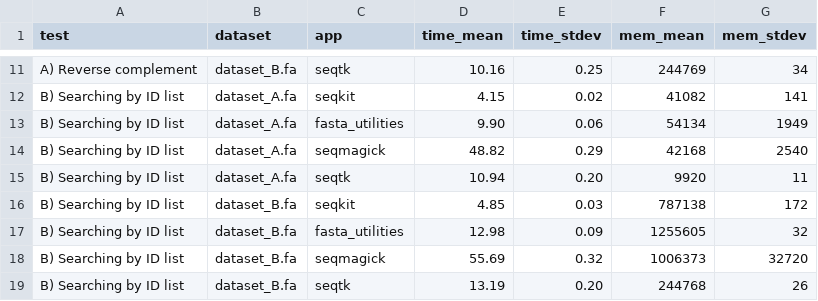
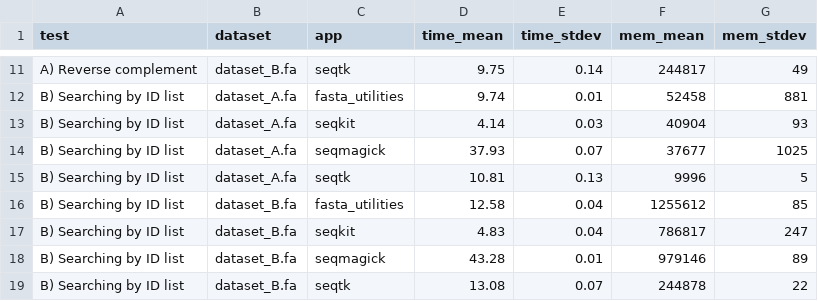
Before and after one commit to shenwei356/seqkit, a CSV file: benchmark/benchmark.5tests.csv, drawn as a sheet; only a part is shown, gaps mark what is left out; removed rows and columns are numbered as before the commit, all else as after; the diff covers the shown part only; the diff names each change by its address in the sheet, - before the commit and + after, or states it on an @@ line.

```diff
--- a/benchmark/benchmark.5tests.csv
+++ b/benchmark/benchmark.5tests.csv
-D11 (time_mean): 10.16
+D11 (time_mean): 9.75
-E11 (time_stdev): 0.25
+E11 (time_stdev): 0.14
-F11 (mem_mean): 244769
+F11 (mem_mean): 244817
-G11 (mem_stdev): 34
+G11 (mem_stdev): 49
-row 12: B) Searching by ID list | dataset_A.fa | seqkit | 4.15 | 0.02 | 41082 | 141
-D12 (time_mean): 9.90
+D12 (time_mean): 9.74
-E12 (time_stdev): 0.06
+E12 (time_stdev): 0.01
-F12 (mem_mean): 54134
+F12 (mem_mean): 52458
-G12 (mem_stdev): 1949
+G12 (mem_stdev): 881
+row 13: B) Searching by ID list | dataset_A.fa | seqkit | 4.14 | 0.03 | 40904 | 93
-D14 (time_mean): 48.82
+D14 (time_mean): 37.93
-E14 (time_stdev): 0.29
+E14 (time_stdev): 0.07
-F14 (mem_mean): 42168
+F14 (mem_mean): 37677
-G14 (mem_stdev): 2540
+G14 (mem_stdev): 1025
-D15 (time_mean): 10.94
+D15 (time_mean): 10.81
-E15 (time_stdev): 0.20
+E15 (time_stdev): 0.13
-F15 (mem_mean): 9920
+F15 (mem_mean): 9996
-G15 (mem_stdev): 11
+G15 (mem_stdev): 5
-row 16: B) Searching by ID list | dataset_B.fa | seqkit | 4.85 | 0.03 | 787138 | 172
-D16 (time_mean): 12.98
+D16 (time_mean): 12.58
-E16 (time_stdev): 0.09
+E16 (time_stdev): 0.04
-F16 (mem_mean): 1255605
+F16 (mem_mean): 1255612
-G16 (mem_stdev): 32
+G16 (mem_stdev): 85
+row 17: B) Searching by ID list | dataset_B.fa | seqkit | 4.83 | 0.04 | 786817 | 247
-D18 (time_mean): 55.69
+D18 (time_mean): 43.28
-E18 (time_stdev): 0.32
+E18 (time_stdev): 0.01
-F18 (mem_mean): 1006373
+F18 (mem_mean): 979146
-G18 (mem_stdev): 32720
+G18 (mem_stdev): 89
-D19 (time_mean): 13.19
+D19 (time_mean): 13.08
-E19 (time_stdev): 0.20
+E19 (time_stdev): 0.07
-F19 (mem_mean): 244768
+F19 (mem_mean): 244878
-G19 (mem_stdev): 26
+G19 (mem_stdev): 22
```
Also changed, not shown: 2 added rows, 2 removed rows and 75 edited cells elsewhere in this file, benchmark/seqkit_file_size/benchmark.seqkit.files_size.csv, benchmark/seqkit_multi_threads/benchmark.5tests.csv, 50 other files.
